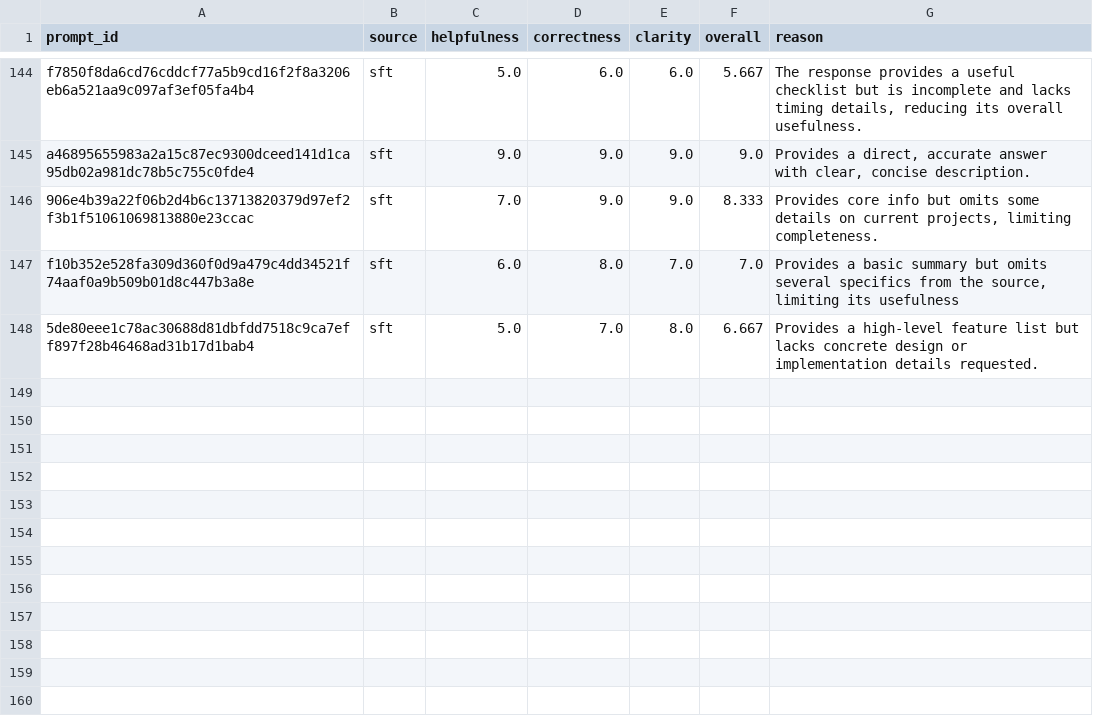
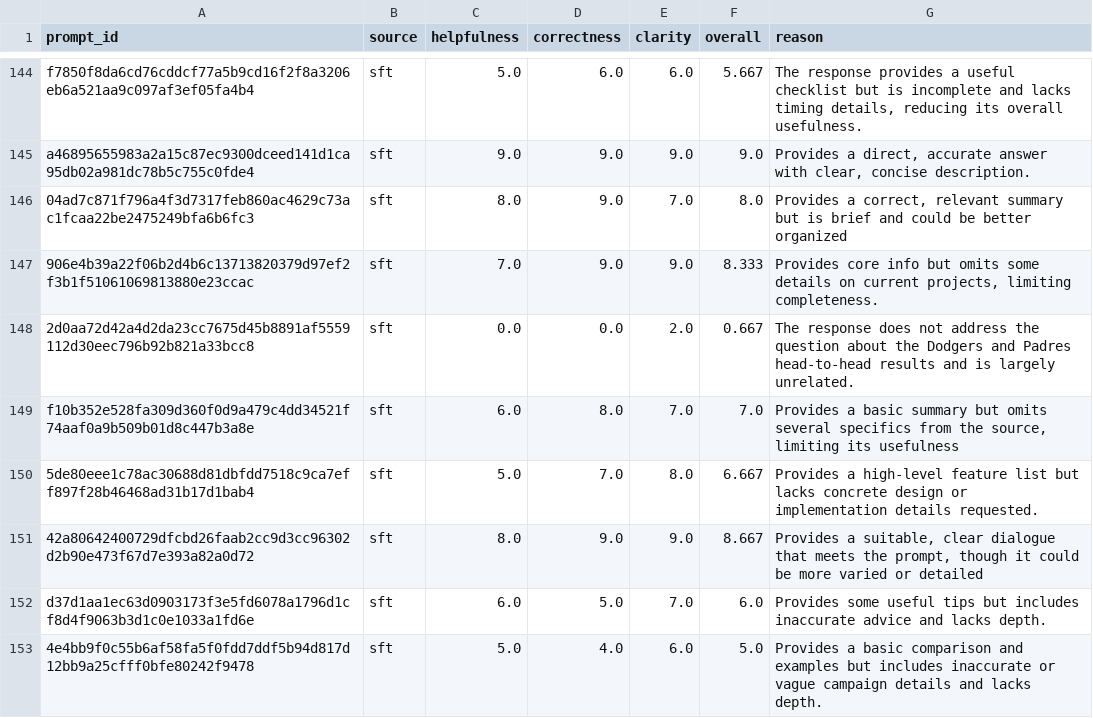
Before and after one commit to Chrissie-1/qlora-dpo-trainer, a CSV file: results/judge_scores.csv, drawn as a sheet; only a part is shown, gaps mark what is left out; the diff names each change by its address in the sheet, - before the commit and + after, or states it on an @@ line.

```diff
--- a/results/judge_scores.csv
+++ b/results/judge_scores.csv
+row 146: 04ad7c871f796a4f3d7317feb860ac4629c73ac1fcaa22be2475249bfa6b6fc3 | sft | 8.0 | 9.0 | 7.0 | 8.0 | Provides a correct, relevant summary but is brief and could be better organized
+row 148: 2d0aa72d42a4d2da23cc7675d45b8891af5559112d30eec796b92b821a33bcc8 | sft | 0.0 | 0.0 | 2.0 | 0.667 | The response does not address the question about the Dodgers and Padres head‑to‑head results and is largely unrelated.
+row 151: 42a80642400729dfcbd26faab2cc9d3cc96302d2b90e473f67d7e393a82a0d72 | sft | 8.0 | 9.0 | 9.0 | 8.667 | Provides a suitable, clear dialogue that meets the prompt, though it could be more varied or detailed
+row 152: d37d1aa1ec63d0903173f3e5fd6078a1796d1cf8d4f9063b3d1c0e1033a1fd6e | sft | 6.0 | 5.0 | 7.0 | 6.0 | Provides some useful tips but includes inaccurate advice and lacks depth.
+row 153: 4e4bb9f0c55b6af58fa5f0fdd7ddf5b94d817d12bb9a25cfff0bfe80242f9478 | sft | 5.0 | 4.0 | 6.0 | 5.0 | Provides a basic comparison and examples but includes inaccurate or vague campaign details and lacks depth.
```
Also changed, not shown: 2 other files.
